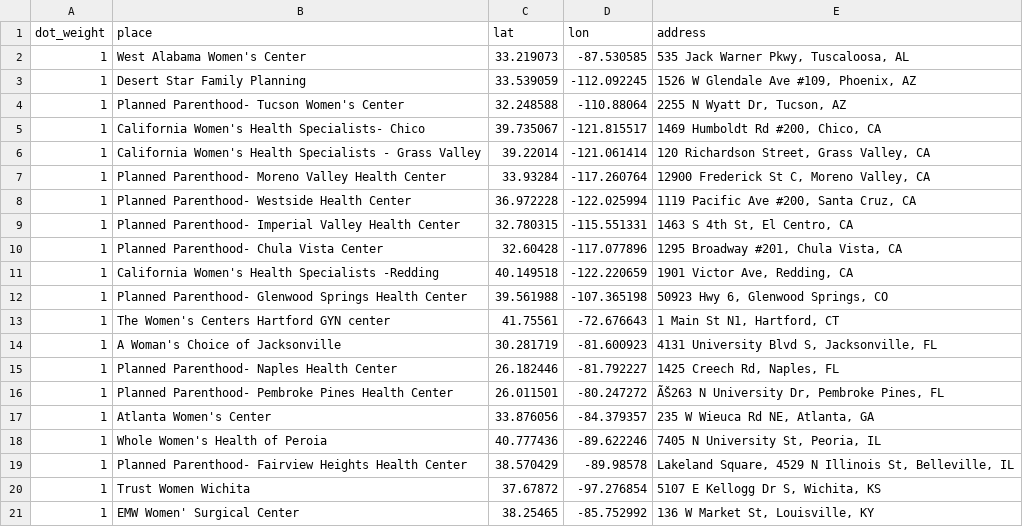
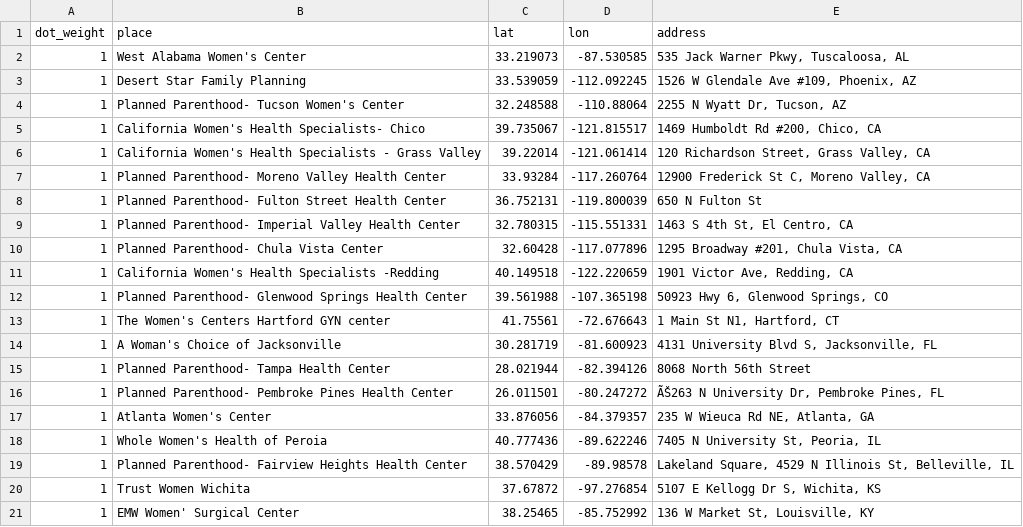
Before and after one commit to djmac7/sana-map, a CSV file: clinics.csv, drawn as a sheet; only a part is shown.

Commit message:
added Fulton Street Health Center

```diff
--- a/clinics.csv
+++ b/clinics.csv
@@ -7,3 +7,3 @@ dot_weight,place,lat,lon,address
 1,Planned Parenthood- Moreno Valley Health Center,33.93284,-117.260764,"12900 Frederick St C, Moreno Valley, CA"
-1,Planned Parenthood- Westside Health Center,36.972228,-122.025994,"1119 Pacific Ave #200, Santa Cruz, CA"
+1,Planned Parenthood- Fulton Street Health Center,36.752131,-119.800039,"650 N Fulton St"
 1,Planned Parenthood- Imperial Valley Health Center,32.780315,-115.551331,"1463 S 4th St, El Centro, CA"
@@ -14,3 +14,3 @@ dot_weight,place,lat,lon,address
 1,A Woman's Choice of Jacksonville,30.281719,-81.600923,"4131 University Blvd S, Jacksonville, FL"
-1,Planned Parenthood- Naples Health Center,26.182446,-81.792227,"1425 Creech Rd, Naples, FL"
+1,Planned Parenthood- Tampa Health Center,28.021944,-82.394126,"8068 North 56th Street"
 1,Planned Parenthood- Pembroke Pines Health Center,26.011501,-80.247272,"ÃŠ263 N University Dr, Pembroke Pines, FL"
```
